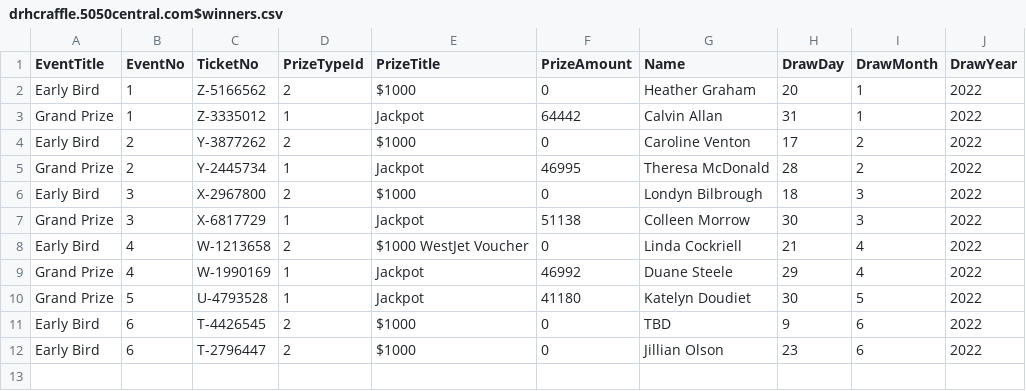
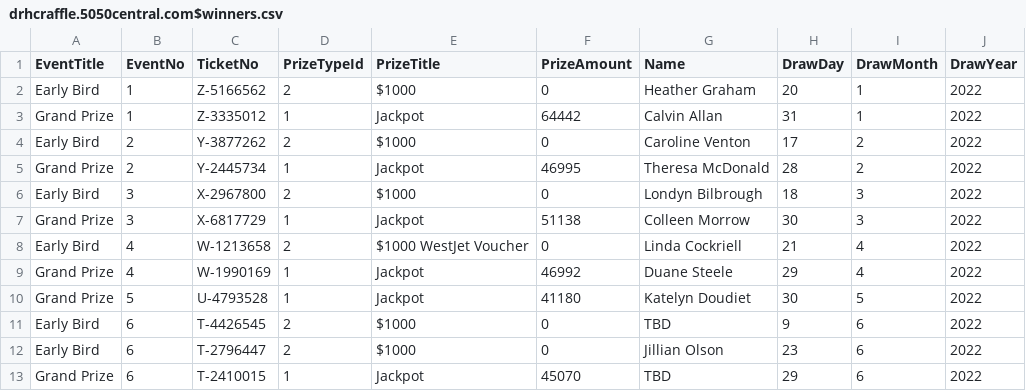
Before and after one commit to LuxYogasegaran/winners-list, a CSV file: drhcraffle.5050central.com$winners.csv, drawn as a sheet.

Commit message:
Update drhcraffle.5050central.com$winners.csv

```diff
--- a/drhcraffle.5050central.com$winners.csv
+++ b/drhcraffle.5050central.com$winners.csv
@@ -12 +12,2 @@ Early Bird,6,T-4426545,2,$1000,0,TBD,9,6,2022
 Early Bird,6,T-2796447,2,$1000,0,Jillian Olson,23,6,2022
+Grand Prize,6,T-2410015,1,Jackpot,45070,TBD,29,6,2022
```
